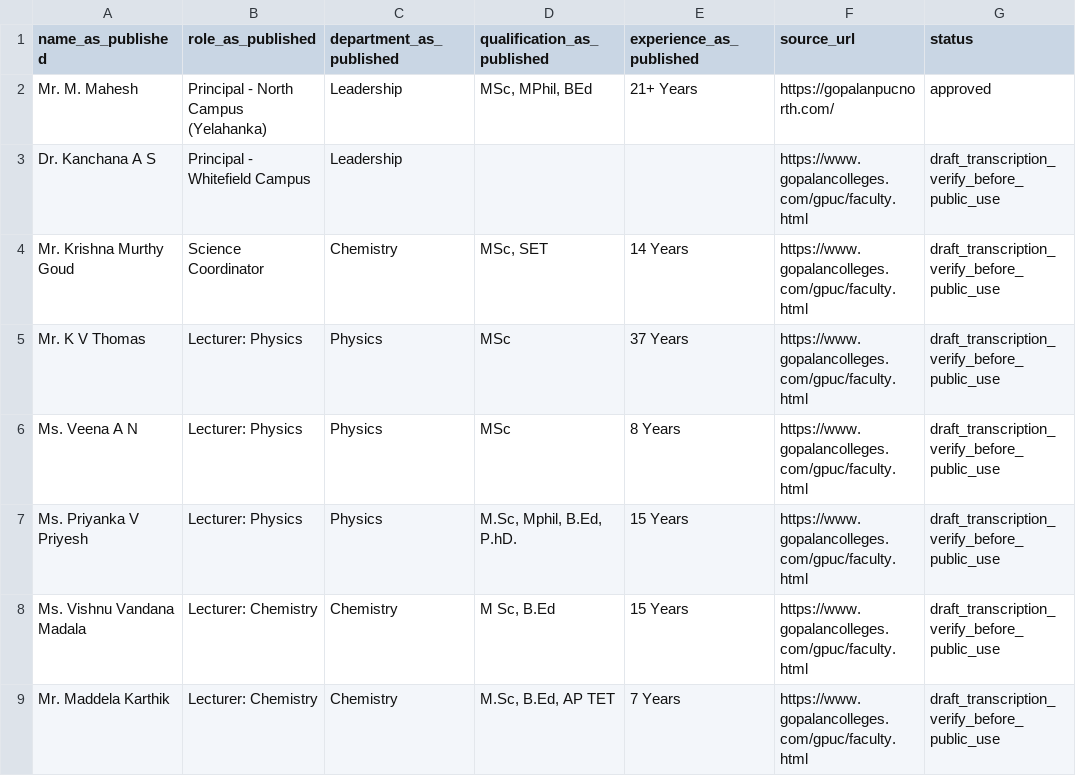
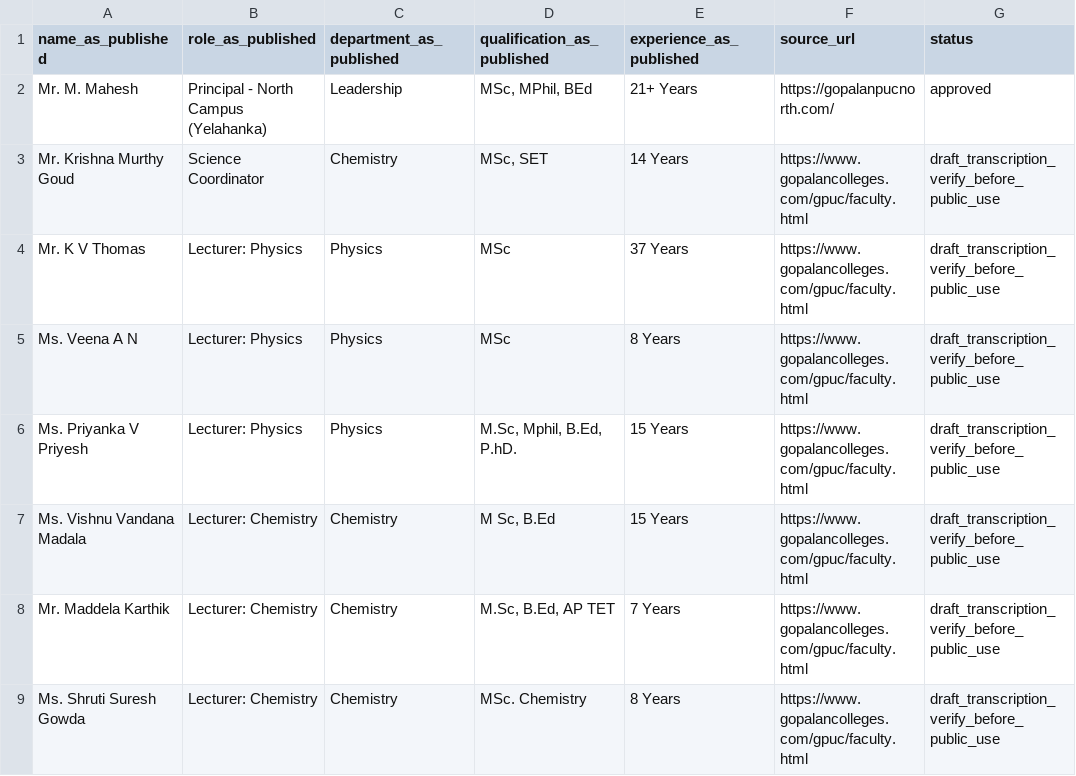
Before and after one commit to Hari9885/GPUC-ChatBot, a CSV file: Gopalan_PU_Chatbot_Sources 2/faculty_directory.csv, drawn as a sheet; only a part is shown; the shorter side is filled out with more unchanged rows; the diff names each change by its address in the sheet, - before the commit and + after, or states it on an @@ line.

Commit message:
feat: complete 100% North Campus customization and admin department CRM portal

```diff
--- a/Gopalan_PU_Chatbot_Sources 2/faculty_directory.csv
+++ b/Gopalan_PU_Chatbot_Sources 2/faculty_directory.csv
-row 3: Dr. Kanchana A S | Principal - Whitefield Campus | Leadership |  |  | https://www.gopalancolleges.com/gpuc/faculty.html | draft_transcription_verify_before_public_use
```
Also changed, not shown: 11 other files.
